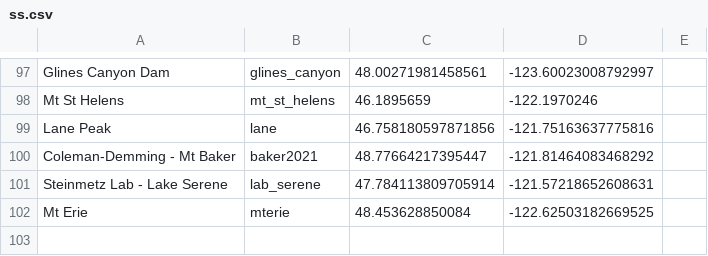
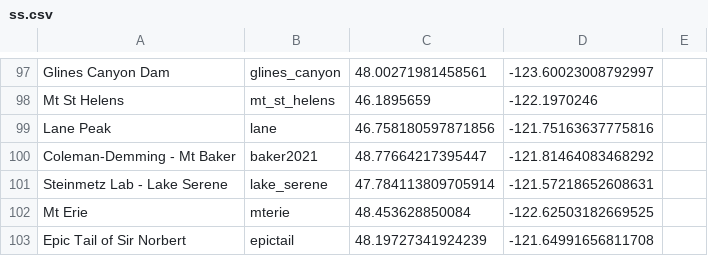
Before and after one commit to dbirman/web, a CSV file: images/ss/ss.csv, drawn as a sheet; only a part is shown, gaps mark what is left out.

```diff
--- a/images/ss/ss.csv
+++ b/images/ss/ss.csv
@@ -100,3 +100,4 @@ Lane Peak,lane,46.758180597871856, -121.75163637775816
 Coleman-Demming - Mt Baker,baker2021,48.77664217395447, -121.81464083468292
-Steinmetz Lab - Lake Serene,lab_serene,47.784113809705914, -121.57218652608631
+Steinmetz Lab - Lake Serene,lake_serene,47.784113809705914, -121.57218652608631
 Mt Erie,mterie,48.453628850084, -122.62503182669525
+Epic Tail of Sir Norbert,epictail,48.19727341924239, -121.64991656811708
```
Also changed, not shown: 6 other files.
